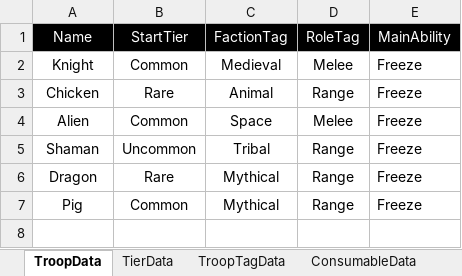
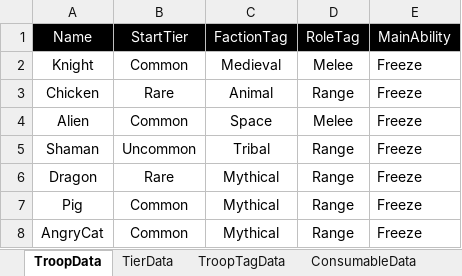
Before and after one commit to jfmitchell-git/3DFitMetaLoop, an Excel workbook: MetaLoopUnityDemo/MetaLoopUnityDemoData.xlsx, sheet TroopData, drawn as a sheet; values as stored, in another font and other column widths than the file's, no borders; the diff names each change by its address in the sheet, - before the commit and + after, or states it on an @@ line.

```diff
--- a/MetaLoopUnityDemo/MetaLoopUnityDemoData.xlsx (sheet TroopData)
+++ b/MetaLoopUnityDemo/MetaLoopUnityDemoData.xlsx (sheet TroopData)
+row 8: AngryCat | Common | Mythical | Range | Freeze
```
Also changed, not shown: sheet TierData, sheet ConsumableData, 8 other files.
